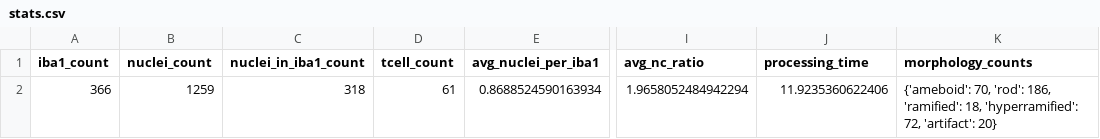
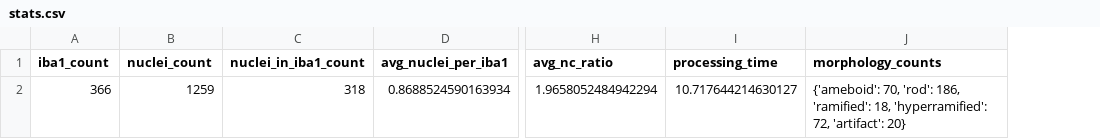
Before and after one commit to idso-fa1-pathology/macrophages-microglia-Phenotyping-Tool, a CSV file: example_outputs/stats.csv, drawn as a sheet; only a part is shown, gaps mark what is left out; removed rows and columns are numbered as before the commit, all else as after; the diff names each change by its address in the sheet, - before the commit and + after, or states it on an @@ line.

```diff
--- a/example_outputs/stats.csv
+++ b/example_outputs/stats.csv
-column D (tcell_count), row 2: 61
-I2 (processing_time): 11.9235360622406
+I2 (processing_time): 10.717644214630127
```
Also changed, not shown: example_outputs/cell_centers.csv, example_outputs/detailed_analysis_report.csv, 33 other files.
